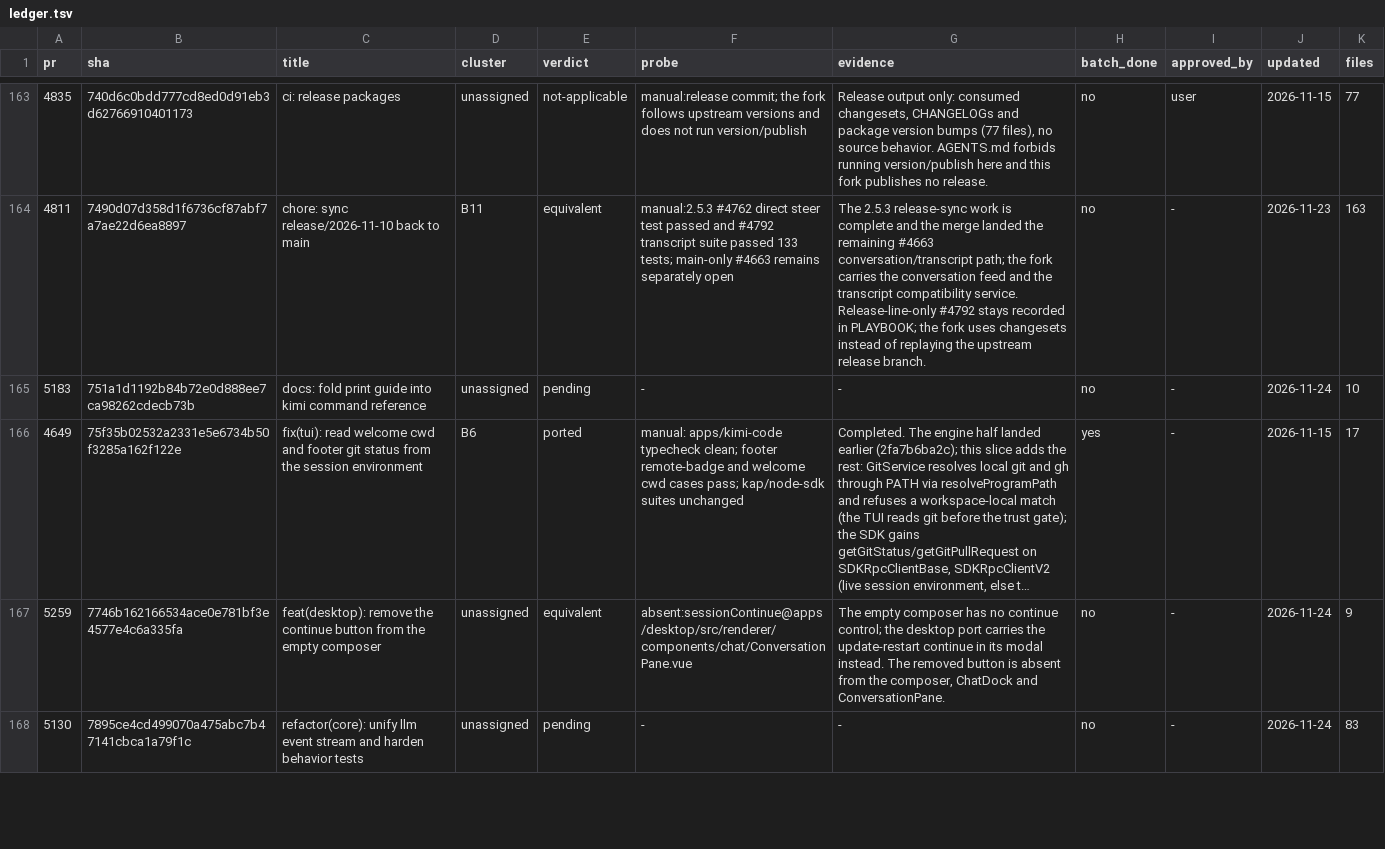
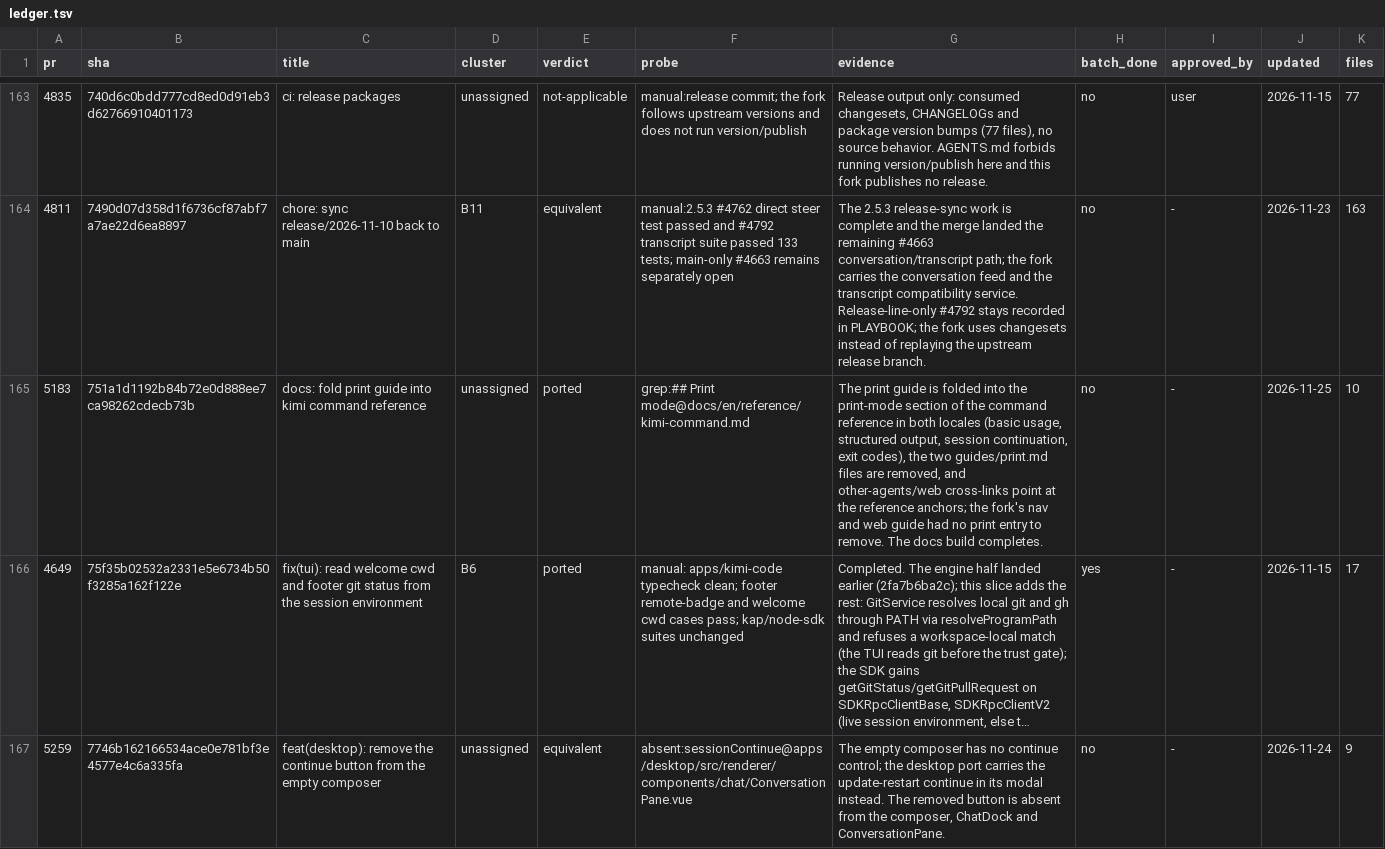
Before and after one commit to 7723qqq/kimi-code, a TSV file: .upstream/ledger.tsv, drawn as a sheet; only a part is shown, gaps mark what is left out; the shorter side is filled out with more unchanged rows; long unchanged cells end in …; the diff names each change by its address in the sheet, - before the commit and + after, or states it on an @@ line.

Commit message:
docs: fold the print guide into the kimi command reference
Move the script and CI guidance into a Print mode section of the command
reference (basic usage, structured output, session continuation and exit
codes) in both locales, delete the two guides/print.md pages and point the
other-agents and web cross-links at the new anchors (#5183). The docs
build completes.

```diff
--- a/.upstream/ledger.tsv
+++ b/.upstream/ledger.tsv
-E165 (verdict): pending
+E165 (verdict): ported
-F165 (probe): -
+F165 (probe): grep:## Print mode@docs/en/reference/kimi-command.md
-G165 (evidence): -
+G165 (evidence): The print guide is folded into the print-mode section of the command reference in both locales (basic usage, structured output, session continuation, exit codes), the two guides/print.md files are removed, and other-agents/web cross-links point at the reference anchors; the fork's nav and web guide had no print entry to remove. The docs build completes.
-J165 (updated): 2026-11-24
+J165 (updated): 2026-11-25
```
Also changed, not shown: 6 other files.
